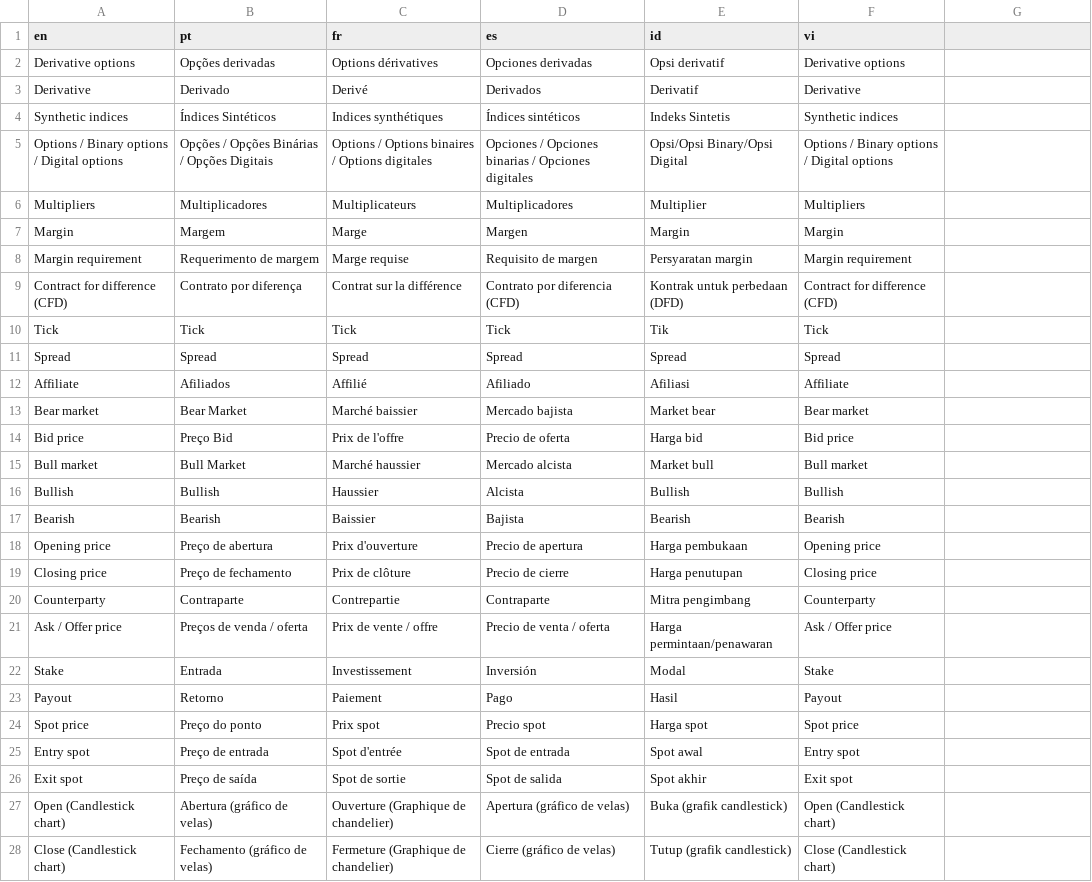
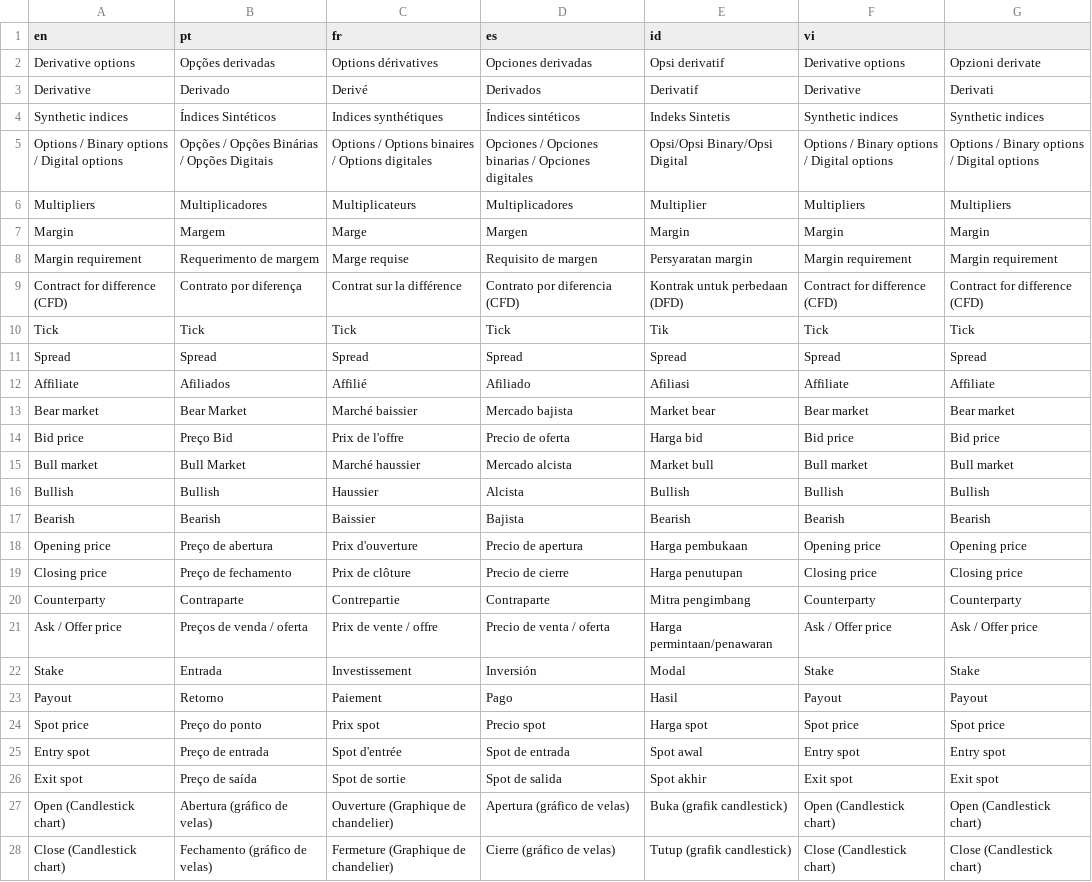
Before and after one commit to vishal-deriv/deriv-custom-terminology, a CSV file: terminology.csv, drawn as a sheet; only a part is shown; the diff covers the shown part only.

```diff
--- a/terminology.csv
+++ b/terminology.csv
@@ -2,27 +2,27 @@ en,pt,fr,es,id,vi
-Derivative options ,Opções derivadas,Options dérivatives,Opciones derivadas,Opsi derivatif,Derivative options
-Derivative ,Derivado,Derivé,Derivados,Derivatif,Derivative
-Synthetic indices,Índices Sintéticos,Indices synthétiques,Índices sintéticos,Indeks Sintetis,Synthetic indices
-Options / Binary options / Digital options,Opções / Opções Binárias / Opções Digitais,Options / Options binaires / Options digitales,Opciones / Opciones binarias / Opciones digitales,Opsi/Opsi Binary/Opsi Digital,Options / Binary options / Digital options
-Multipliers,Multiplicadores,Multiplicateurs,Multiplicadores,Multiplier,Multipliers
-Margin,Margem,Marge,Margen,Margin,Margin
-Margin requirement,Requerimento de margem,Marge requise,Requisito de margen,Persyaratan margin,Margin requirement
-Contract for difference (CFD),Contrato por diferença ,Contrat sur la différence,Contrato por diferencia (CFD),Kontrak untuk perbedaan (DFD),Contract for difference (CFD)
-Tick,Tick,Tick,Tick,Tik,Tick
-Spread,Spread,Spread,Spread,Spread,Spread
-Affiliate ,Afiliados,Affilié,Afiliado,Afiliasi,Affiliate
-Bear market ,Bear Market,Marché baissier,Mercado bajista,Market bear,Bear market
-Bid price ,Preço Bid,Prix de l'offre ,Precio de oferta,Harga bid,Bid price
-Bull market,Bull Market,Marché haussier,Mercado alcista,Market bull,Bull market
-Bullish,Bullish,Haussier,Alcista,Bullish,Bullish
-Bearish,Bearish,Baissier,Bajista,Bearish,Bearish
-Opening price,Preço de abertura,Prix d'ouverture,Precio de apertura,Harga pembukaan,Opening price
-Closing price,Preço de fechamento,Prix de clôture,Precio de cierre,Harga penutupan,Closing price
-Counterparty ,Contraparte,Contrepartie,Contraparte,Mitra pengimbang,Counterparty
-Ask / Offer price,Preços de venda / oferta,Prix de vente / offre,Precio de venta / oferta,Harga permintaan/penawaran,Ask / Offer price
-Stake,Entrada,Investissement,Inversión,Modal,Stake
-Payout,Retorno,Paiement,Pago,Hasil,Payout
-Spot price,Preço do ponto,Prix spot,Precio spot,Harga spot,Spot price
-Entry spot,Preço de entrada,Spot d'entrée,Spot de entrada,Spot awal,Entry spot
-Exit spot ,Preço de saída,Spot de sortie,Spot de salida,Spot akhir,Exit spot
-Open (Candlestick chart),Abertura (gráfico de velas),Ouverture (Graphique de chandelier),Apertura (gráfico de velas),Buka (grafik candlestick),Open (Candlestick chart)
-Close (Candlestick chart) ,Fechamento (gráfico de velas),Fermeture (Graphique de chandelier),Cierre (gráfico de velas),Tutup (grafik candlestick),Close (Candlestick chart)
+Derivative options ,Opções derivadas,Options dérivatives,Opciones derivadas,Opsi derivatif,Derivative options ,Opzioni derivate
+Derivative ,Derivado,Derivé,Derivados,Derivatif,Derivative ,Derivati
+Synthetic indices,Índices Sintéticos,Indices synthétiques,Índices sintéticos,Indeks Sintetis,Synthetic indices,Synthetic indices
+Options / Binary options / Digital options,Opções / Opções Binárias / Opções Digitais,Options / Options binaires / Options digitales,Opciones / Opciones binarias / Opciones digitales,Opsi/Opsi Binary/Opsi Digital,Options / Binary options / Digital options,Options / Binary options / Digital options
+Multipliers,Multiplicadores,Multiplicateurs,Multiplicadores,Multiplier,Multipliers,Multipliers
+Margin,Margem,Marge,Margen,Margin,Margin,Margin
+Margin requirement,Requerimento de margem,Marge requise,Requisito de margen,Persyaratan margin,Margin requirement,Margin requirement
+Contract for difference (CFD),Contrato por diferença ,Contrat sur la différence,Contrato por diferencia (CFD),Kontrak untuk perbedaan (DFD),Contract for difference (CFD),Contract for difference (CFD)
+Tick,Tick,Tick,Tick,Tik,Tick,Tick
+Spread,Spread,Spread,Spread,Spread,Spread,Spread
+Affiliate ,Afiliados,Affilié,Afiliado,Afiliasi,Affiliate ,Affiliate
+Bear market ,Bear Market,Marché baissier,Mercado bajista,Market bear,Bear market ,Bear market
+Bid price ,Preço Bid,Prix de l'offre ,Precio de oferta,Harga bid,Bid price ,Bid price
+Bull market,Bull Market,Marché haussier,Mercado alcista,Market bull,Bull market,Bull market
+Bullish,Bullish,Haussier,Alcista,Bullish,Bullish,Bullish
+Bearish,Bearish,Baissier,Bajista,Bearish,Bearish,Bearish
+Opening price,Preço de abertura,Prix d'ouverture,Precio de apertura,Harga pembukaan,Opening price,Opening price
+Closing price,Preço de fechamento,Prix de clôture,Precio de cierre,Harga penutupan,Closing price,Closing price
+Counterparty ,Contraparte,Contrepartie,Contraparte,Mitra pengimbang,Counterparty ,Counterparty
+Ask / Offer price,Preços de venda / oferta,Prix de vente / offre,Precio de venta / oferta,Harga permintaan/penawaran,Ask / Offer price,Ask / Offer price
+Stake,Entrada,Investissement,Inversión,Modal,Stake,Stake
+Payout,Retorno,Paiement,Pago,Hasil,Payout,Payout
+Spot price,Preço do ponto,Prix spot,Precio spot,Harga spot,Spot price,Spot price
+Entry spot,Preço de entrada,Spot d'entrée,Spot de entrada,Spot awal,Entry spot,Entry spot
+Exit spot ,Preço de saída,Spot de sortie,Spot de salida,Spot akhir,Exit spot ,Exit spot
+Open (Candlestick chart),Abertura (gráfico de velas),Ouverture (Graphique de chandelier),Apertura (gráfico de velas),Buka (grafik candlestick),Open (Candlestick chart),Open (Candlestick chart)
+Close (Candlestick chart) ,Fechamento (gráfico de velas),Fermeture (Graphique de chandelier),Cierre (gráfico de velas),Tutup (grafik candlestick),Close (Candlestick chart) ,Close (Candlestick chart)
```
Also changed, not shown: 106 edited cells elsewhere in this file.
